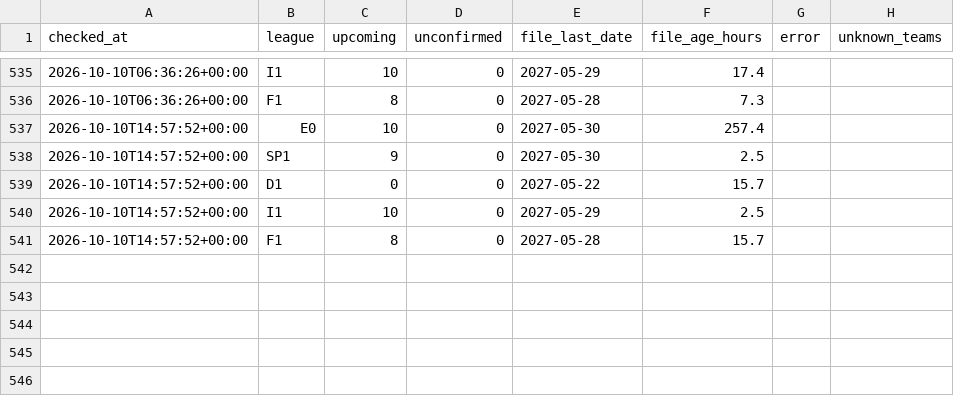
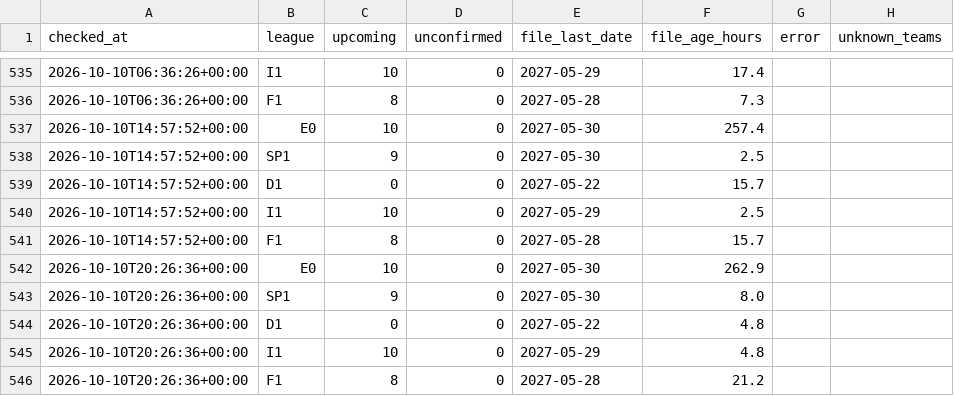
Before and after one commit to kewo1023/marcador-futbol, a CSV file: ledger/source_health.csv, drawn as a sheet; only a part is shown, gaps mark what is left out; the diff names each change by its address in the sheet, - before the commit and + after, or states it on an @@ line.

```diff
--- a/ledger/source_health.csv
+++ b/ledger/source_health.csv
+row 542: 2026-10-10T20:26:36+00:00 | E0 | 10 | 0 | 2027-05-30 | 262.9
+row 543: 2026-10-10T20:26:36+00:00 | SP1 | 9 | 0 | 2027-05-30 | 8.0
+row 544: 2026-10-10T20:26:36+00:00 | D1 | 0 | 0 | 2027-05-22 | 4.8
+row 545: 2026-10-10T20:26:36+00:00 | I1 | 10 | 0 | 2027-05-29 | 4.8
+row 546: 2026-10-10T20:26:36+00:00 | F1 | 8 | 0 | 2027-05-28 | 21.2
```
